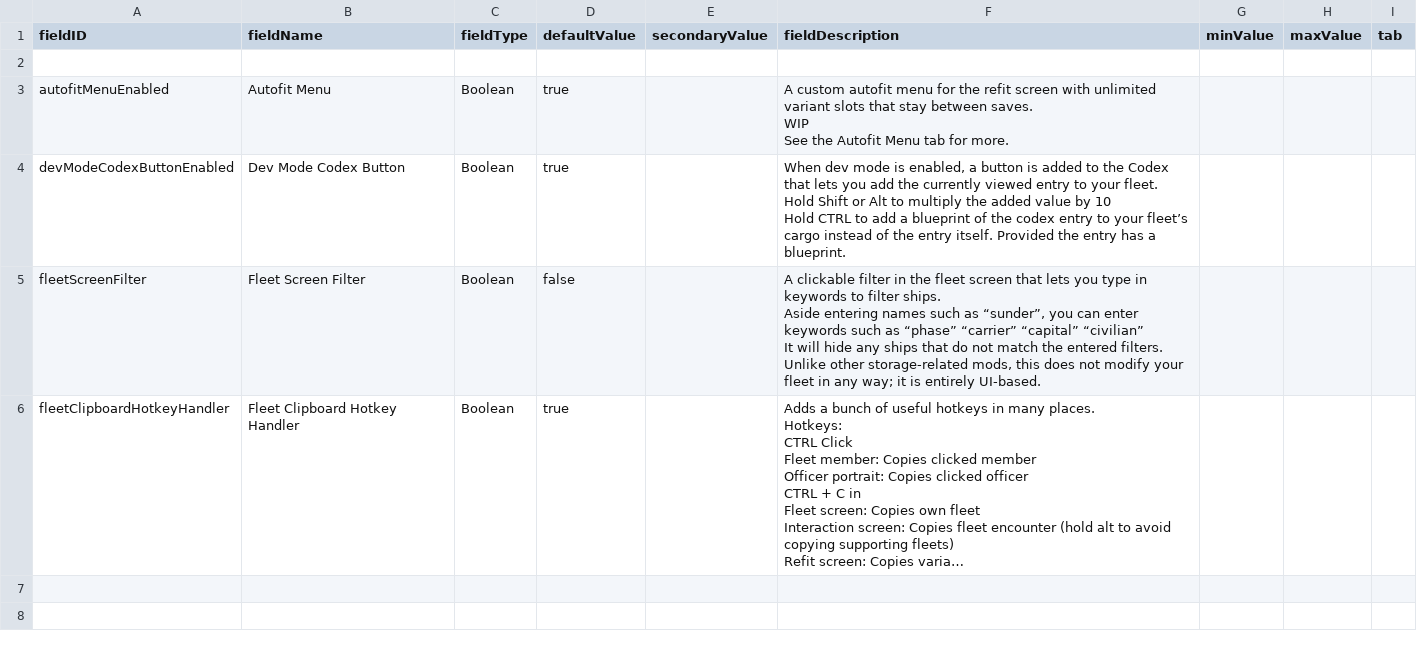
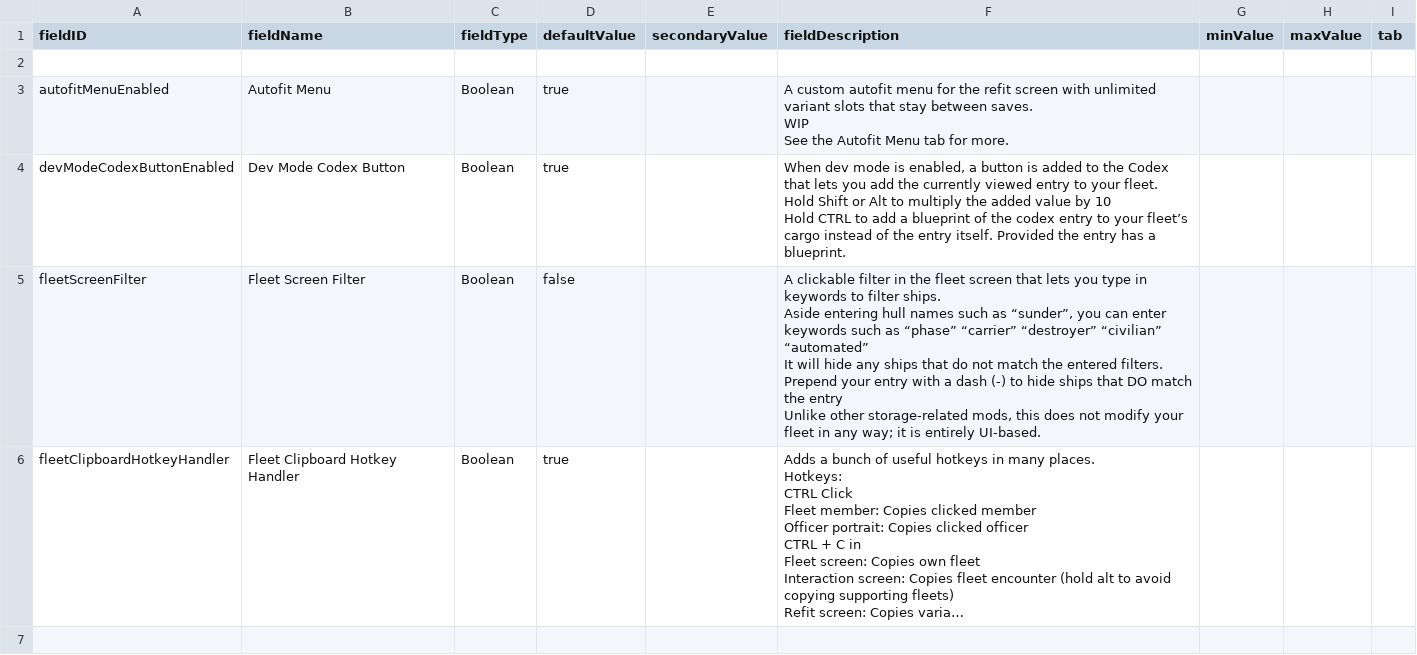
Before and after one commit to S-Numan/FleetBuilder, a CSV file: data/config/LunaSettings.csv, drawn as a sheet; only a part is shown; the shorter side is filled out with more unchanged rows; long unchanged cells end in …; ↵ is a line break in a cell; the diff names each change by its address in the sheet, - before the commit and + after, or states it on an @@ line.

```diff
--- a/data/config/LunaSettings.csv
+++ b/data/config/LunaSettings.csv
-F5 (fieldDescription): …Aside entering names such as “sunder”, you can enter keywords such as “phase” “carrier” “capital” “civilian” ↵ It will hide any ships that do not match the entered filters. ↵ Unlike other…
+F5 (fieldDescription): …Aside entering hull names such as “sunder”, you can enter keywords such as “phase” “carrier” “destroyer” “civilian” “automated” ↵ It will hide any ships that do not match the entered filters. ↵ Prepend your entry with a dash (-) to hide ships that DO match the entry ↵ Unlike other…
```
Also changed, not shown: 2 other files.
